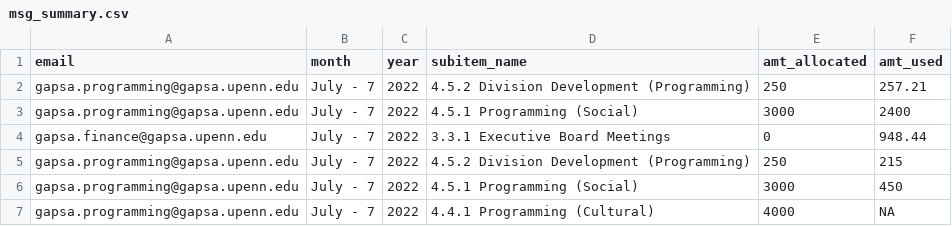
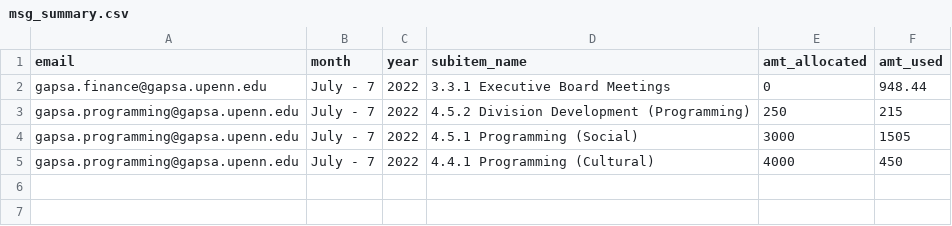
Before and after one commit to xehu/gapsa_budget_flash_report, a CSV file: msg_summary.csv, drawn as a sheet.

```diff
--- a/msg_summary.csv
+++ b/msg_summary.csv
@@ -1,7 +1,5 @@
 email,month,year,subitem_name,amt_allocated,amt_used
-gapsa.programming@gapsa.upenn.edu,July - 7,2022,4.5.2 Division Development (Programming),250,257.21
-gapsa.programming@gapsa.upenn.edu,July - 7,2022,4.5.1 Programming (Social),3000,2400
 gapsa.finance@gapsa.upenn.edu,July - 7,2022,3.3.1 Executive Board Meetings,0,948.44
 gapsa.programming@gapsa.upenn.edu,July - 7,2022,4.5.2 Division Development (Programming),250,215
-gapsa.programming@gapsa.upenn.edu,July - 7,2022,4.5.1 Programming (Social),3000,450
-gapsa.programming@gapsa.upenn.edu,July - 7,2022,4.4.1 Programming (Cultural),4000,NA
+gapsa.programming@gapsa.upenn.edu,July - 7,2022,4.5.1 Programming (Social),3000,1505
+gapsa.programming@gapsa.upenn.edu,July - 7,2022,4.4.1 Programming (Cultural),4000,450
```
Also changed, not shown: budget_summary.csv, 2 other files.
